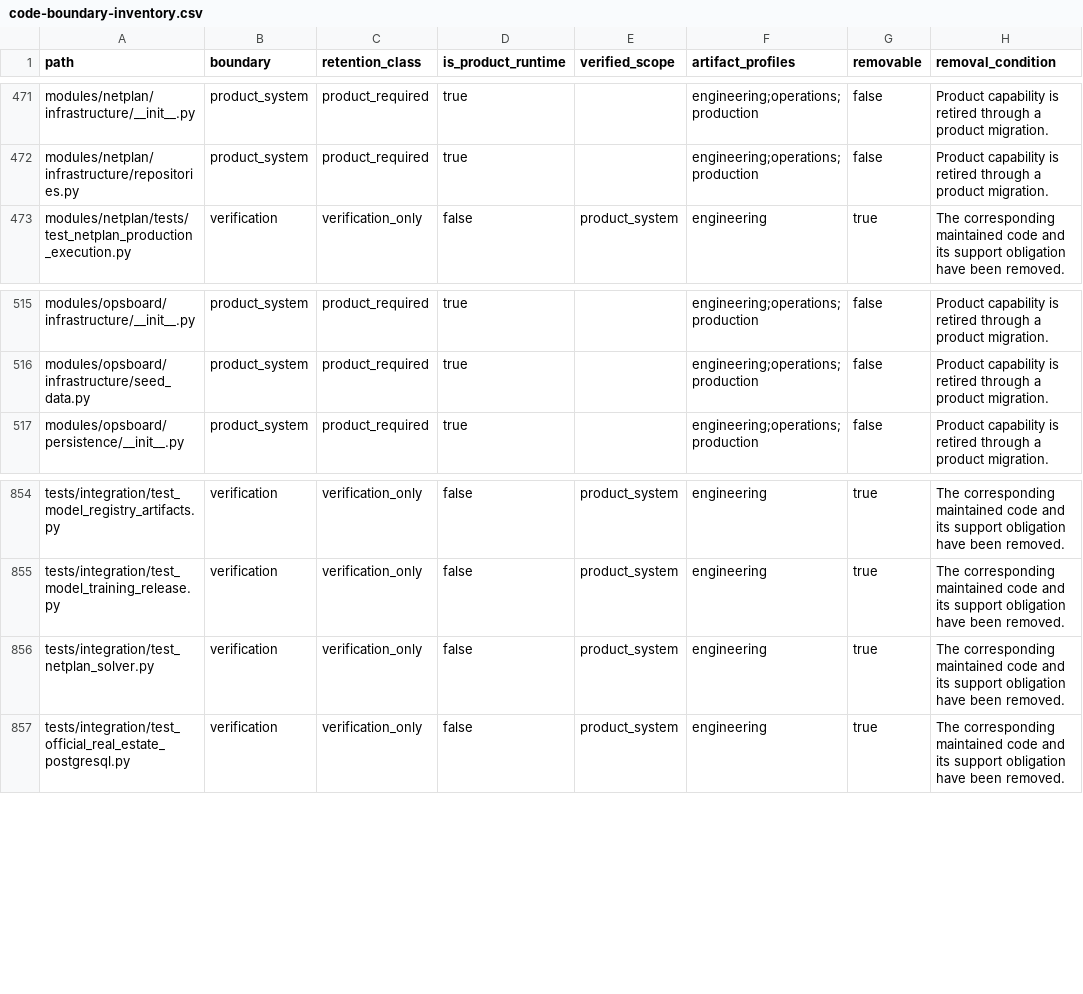
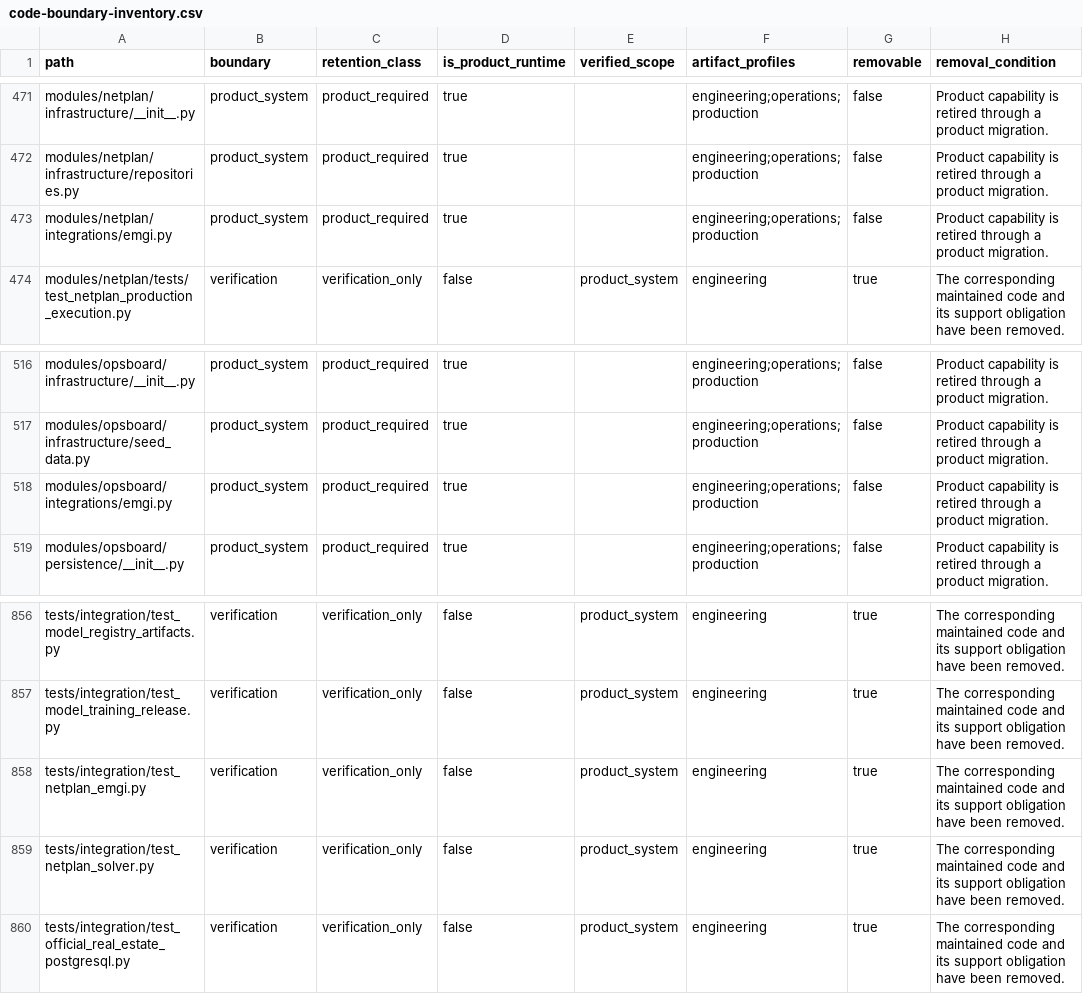
Before and after one commit to alfloop-dev/odayplus, a CSV file: docs/audits/code-boundary-inventory.csv, drawn as a sheet; only a part is shown, gaps mark what is left out.

```diff
--- a/docs/audits/code-boundary-inventory.csv
+++ b/docs/audits/code-boundary-inventory.csv
@@ -472,2 +472,3 @@ modules/netplan/infrastructure/__init__.py,product_system,product_required,true,
 modules/netplan/infrastructure/repositories.py,product_system,product_required,true,,engineering;operations;production,false,Product capability is retired through a product migration.
+modules/netplan/integrations/emgi.py,product_system,product_required,true,,engineering;operations;production,false,Product capability is retired through a product migration.
 modules/netplan/tests/test_netplan_production_execution.py,verification,verification_only,false,product_system,engineering,true,The corresponding maintained code and its support obligation have been removed.
@@ -516,2 +517,3 @@ modules/opsboard/infrastructure/__init__.py,product_system,product_required,true
 modules/opsboard/infrastructure/seed_data.py,product_system,product_required,true,,engineering;operations;production,false,Product capability is retired through a product migration.
+modules/opsboard/integrations/emgi.py,product_system,product_required,true,,engineering;operations;production,false,Product capability is retired through a product migration.
 modules/opsboard/persistence/__init__.py,product_system,product_required,true,,engineering;operations;production,false,Product capability is retired through a product migration.
@@ -855,2 +857,3 @@ tests/integration/test_model_registry_artifacts.py,verification,verification_onl
 tests/integration/test_model_training_release.py,verification,verification_only,false,product_system,engineering,true,The corresponding maintained code and its support obligation have been removed.
+tests/integration/test_netplan_emgi.py,verification,verification_only,false,product_system,engineering,true,The corresponding maintained code and its support obligation have been removed.
 tests/integration/test_netplan_solver.py,verification,verification_only,false,product_system,engineering,true,The corresponding maintained code and its support obligation have been removed.
```
